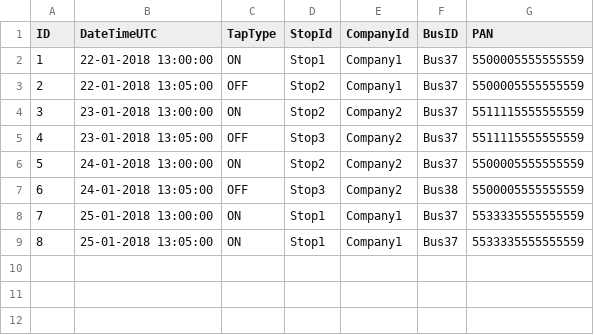
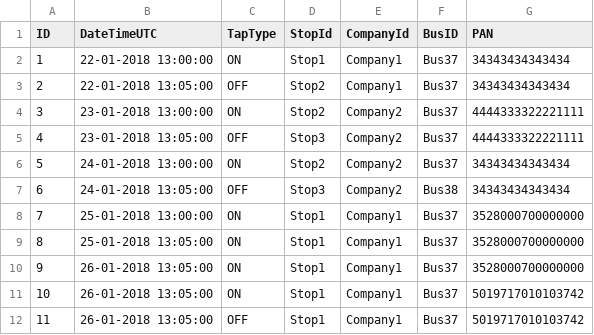
Before and after one commit to skyerocket/travelstops, a CSV file: taps.csv, drawn as a sheet.

```diff
--- a/taps.csv
+++ b/taps.csv
@@ -1,9 +1,12 @@
 ID, DateTimeUTC, TapType, StopId, CompanyId, BusID, PAN
-1, 22-01-2018 13:00:00, ON, Stop1, Company1, Bus37, 5500005555555559
-2, 22-01-2018 13:05:00, OFF, Stop2, Company1, Bus37, 5500005555555559
-3, 23-01-2018 13:00:00, ON, Stop2, Company2, Bus37, 5511115555555559
-4, 23-01-2018 13:05:00, OFF, Stop3, Company2, Bus37, 5511115555555559
-5, 24-01-2018 13:00:00, ON, Stop2, Company2, Bus37, 5500005555555559
-6, 24-01-2018 13:05:00, OFF, Stop3, Company2, Bus38, 5500005555555559
-7, 25-01-2018 13:00:00, ON, Stop1, Company1, Bus37, 5533335555555559
-8, 25-01-2018 13:05:00, ON, Stop1, Company1, Bus37, 5533335555555559
+1, 22-01-2018 13:00:00, ON, Stop1, Company1, Bus37, 34343434343434
+2, 22-01-2018 13:05:00, OFF, Stop2, Company1, Bus37, 34343434343434
+3, 23-01-2018 13:00:00, ON, Stop2, Company2, Bus37, 4444333322221111
+4, 23-01-2018 13:05:00, OFF, Stop3, Company2, Bus37, 4444333322221111
+5, 24-01-2018 13:00:00, ON, Stop2, Company2, Bus37, 34343434343434
+6, 24-01-2018 13:05:00, OFF, Stop3, Company2, Bus38, 34343434343434
+7, 25-01-2018 13:00:00, ON, Stop1, Company1, Bus37, 3528000700000000
+8, 25-01-2018 13:05:00, ON, Stop1, Company1, Bus37, 3528000700000000
+9, 26-01-2018 13:05:00, ON, Stop1, Company1, Bus37, 3528000700000000
+10, 26-01-2018 13:05:00, ON, Stop1, Company1, Bus37, 5019717010103742
+11, 26-01-2018 13:05:00, OFF, Stop1, Company1, Bus37, 5019717010103742
```
Also changed, not shown: trips.csv.
